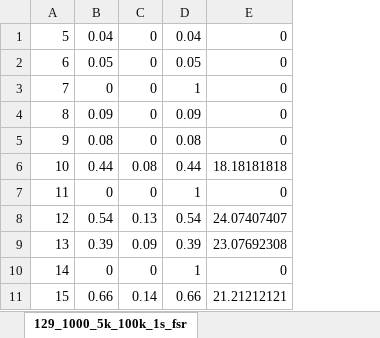
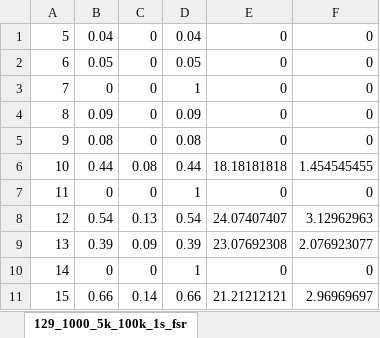
Before and after one commit to Moritahikaru/soturonddata, an Excel workbook: まとめたデータ/129_1000_5k_100k_1s_fsr.xlsx, sheet 129_1000_5k_100k_1s_fsr, drawn as a sheet; only a part is shown; values as stored, in another font and other column widths than the file's, no borders; charts and pictures not drawn; the diff names each change by its address in the sheet, - before the commit and + after, or states it on an @@ line.

```diff
--- a/まとめたデータ/129_1000_5k_100k_1s_fsr.xlsx (sheet 129_1000_5k_100k_1s_fsr)
+++ b/まとめたデータ/129_1000_5k_100k_1s_fsr.xlsx (sheet 129_1000_5k_100k_1s_fsr)
+column F, rows 1-11: 0 | 0 | 0 | 0 | 0 | 1.454545455 | 0 | 3.12962963 | 2.076923077 | 0 | 2.96969697
```
Also changed, not shown: charts or pictures, 7 other files.
